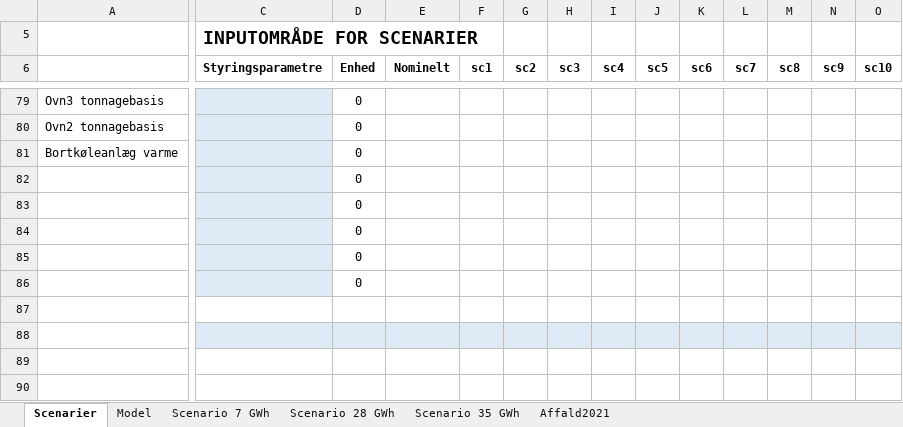
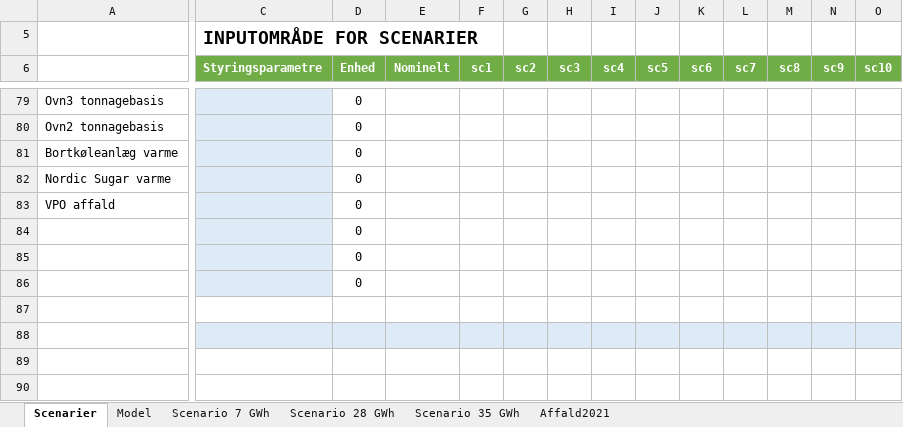
Before and after one commit to AddedValues/REFA_Affald, an Excel workbook: REFA Forenklet VPO-model.xlsm, sheet Scenarier, drawn as a sheet; only a part is shown, gaps mark what is left out; values as stored, in another font and other column widths than the file's, no borders; charts and pictures and conditional formats and table styles not drawn; the diff covers the shown part only; the diff names each change by its address in the sheet, - before the commit and + after, or states it on an @@ line.

```diff
--- a/REFA Forenklet VPO-model.xlsm (sheet Scenarier)
+++ b/REFA Forenklet VPO-model.xlsm (sheet Scenarier)
@@ C6:O6 fill: none → #70AD47, text colour: black → #FFFFFF @@
-A82: (empty)
+A82: Nordic Sugar varme
-A83: (empty)
+A83: VPO affald
```
Also changed, not shown: 7 added rows, 5 removed rows, 5 edited cells and cell formats elsewhere in this sheet, sheet Model, formulas that keep their value, charts or pictures.
